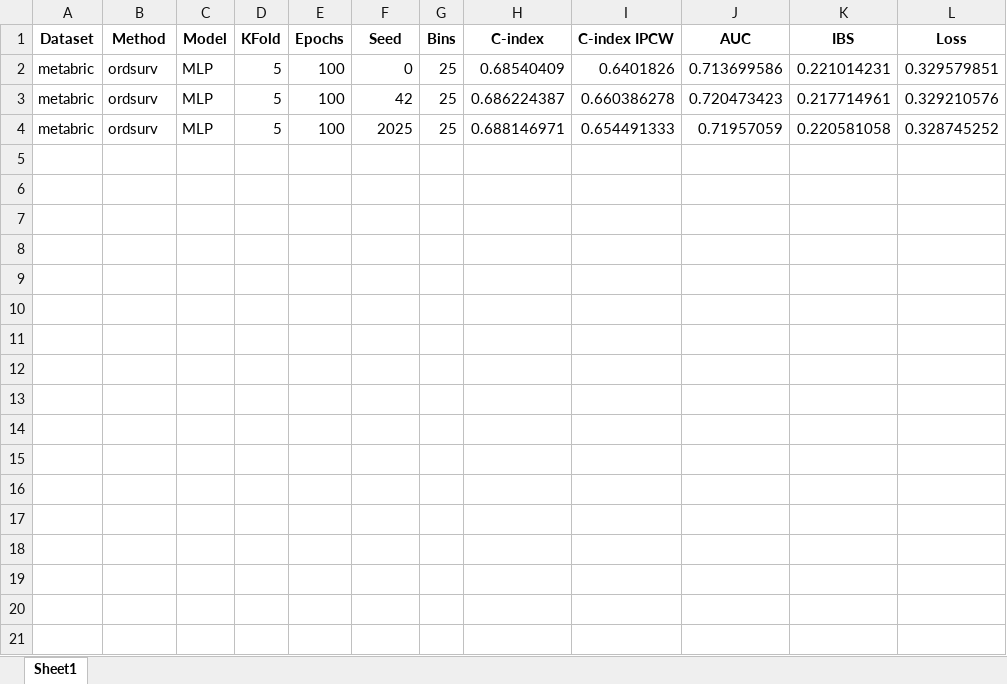
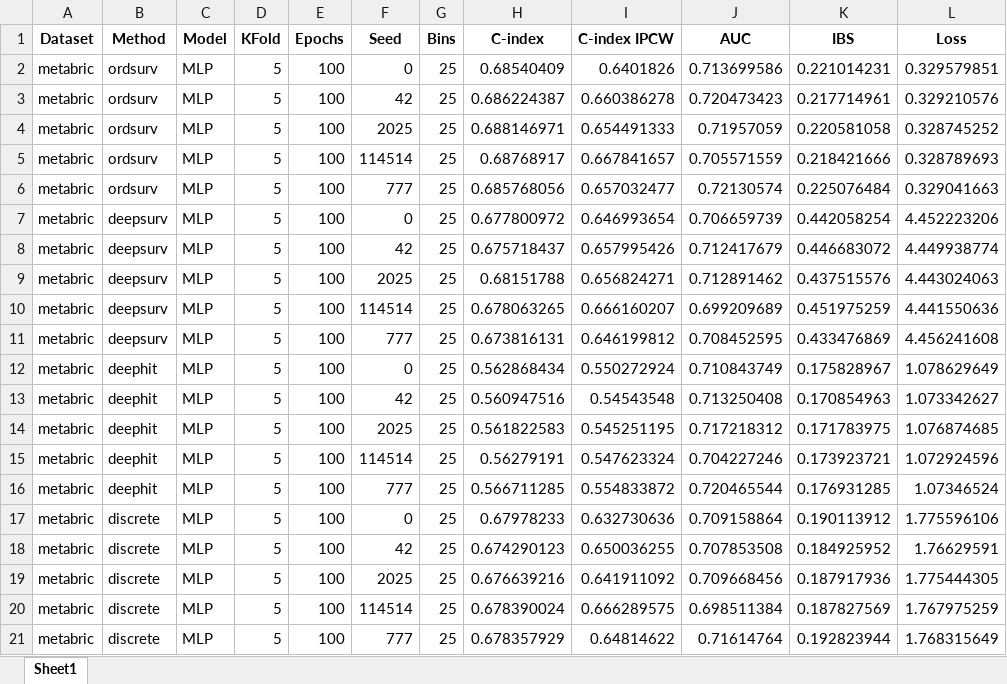
Before and after one commit to peterlipan/MoRank, an Excel workbook: results/5Fold_metabric.xlsx, sheet Sheet1, drawn as a sheet; values as stored, in another font and other column widths than the file's, no borders; the diff names each change by its address in the sheet, - before the commit and + after, or states it on an @@ line.

```diff
--- a/results/5Fold_metabric.xlsx (sheet Sheet1)
+++ b/results/5Fold_metabric.xlsx (sheet Sheet1)
+row 5: metabric | ordsurv | MLP | 5 | 100 | 114514 | 25 | 0.68768917 | 0.667841657 | 0.705571559 | 0.218421666 | 0.328789693
+row 6: metabric | ordsurv | MLP | 5 | 100 | 777 | 25 | 0.685768056 | 0.657032477 | 0.72130574 | 0.225076484 | 0.329041663
+row 7: metabric | deepsurv | MLP | 5 | 100 | 0 | 25 | 0.677800972 | 0.646993654 | 0.706659739 | 0.442058254 | 4.452223206
+row 8: metabric | deepsurv | MLP | 5 | 100 | 42 | 25 | 0.675718437 | 0.657995426 | 0.712417679 | 0.446683072 | 4.449938774
+row 9: metabric | deepsurv | MLP | 5 | 100 | 2025 | 25 | 0.68151788 | 0.656824271 | 0.712891462 | 0.437515576 | 4.443024063
+row 10: metabric | deepsurv | MLP | 5 | 100 | 114514 | 25 | 0.678063265 | 0.666160207 | 0.699209689 | 0.451975259 | 4.441550636
+row 11: metabric | deepsurv | MLP | 5 | 100 | 777 | 25 | 0.673816131 | 0.646199812 | 0.708452595 | 0.433476869 | 4.456241608
+row 12: metabric | deephit | MLP | 5 | 100 | 0 | 25 | 0.562868434 | 0.550272924 | 0.710843749 | 0.175828967 | 1.078629649
+row 13: metabric | deephit | MLP | 5 | 100 | 42 | 25 | 0.560947516 | 0.54543548 | 0.713250408 | 0.170854963 | 1.073342627
+row 14: metabric | deephit | MLP | 5 | 100 | 2025 | 25 | 0.561822583 | 0.545251195 | 0.717218312 | 0.171783975 | 1.076874685
+row 15: metabric | deephit | MLP | 5 | 100 | 114514 | 25 | 0.56279191 | 0.547623324 | 0.704227246 | 0.173923721 | 1.072924596
+row 16: metabric | deephit | MLP | 5 | 100 | 777 | 25 | 0.566711285 | 0.554833872 | 0.720465544 | 0.176931285 | 1.07346524
+row 17: metabric | discrete | MLP | 5 | 100 | 0 | 25 | 0.67978233 | 0.632730636 | 0.709158864 | 0.190113912 | 1.775596106
+row 18: metabric | discrete | MLP | 5 | 100 | 42 | 25 | 0.674290123 | 0.650036255 | 0.707853508 | 0.184925952 | 1.76629591
+row 19: metabric | discrete | MLP | 5 | 100 | 2025 | 25 | 0.676639216 | 0.641911092 | 0.709668456 | 0.187917936 | 1.775444305
+row 20: metabric | discrete | MLP | 5 | 100 | 114514 | 25 | 0.678390024 | 0.666289575 | 0.698511384 | 0.187827569 | 1.767975259
+row 21: metabric | discrete | MLP | 5 | 100 | 777 | 25 | 0.678357929 | 0.64814622 | 0.71614764 | 0.192823944 | 1.768315649
```
Also changed, not shown: 6 other files.
